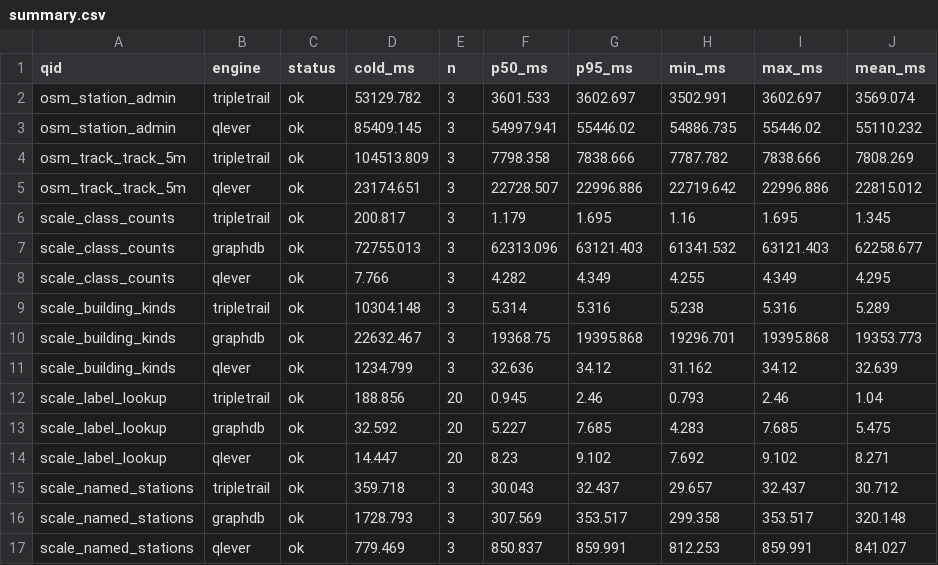
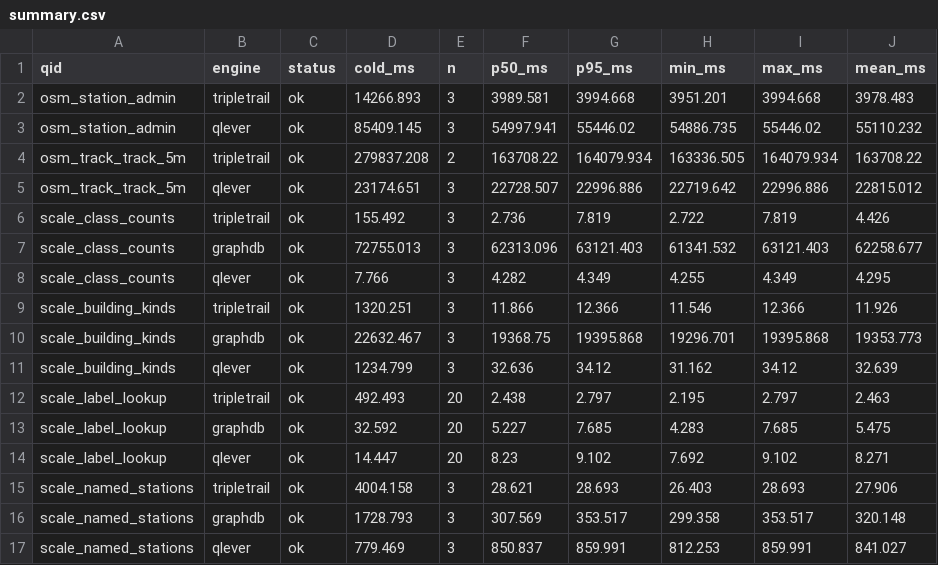
Before and after one commit to Matdata-eu/tripletrail-bench, a CSV file: bench/v2/results/osm_europe/summary.csv, drawn as a sheet.

```diff
--- a/bench/v2/results/osm_europe/summary.csv
+++ b/bench/v2/results/osm_europe/summary.csv
@@ -1,16 +1,16 @@
 qid,engine,status,cold_ms,n,p50_ms,p95_ms,min_ms,max_ms,mean_ms
-osm_station_admin,tripletrail,ok,53129.782,3,3601.533,3602.697,3502.991,3602.697,3569.074
+osm_station_admin,tripletrail,ok,14266.893,3,3989.581,3994.668,3951.201,3994.668,3978.483
 osm_station_admin,qlever,ok,85409.145,3,54997.941,55446.02,54886.735,55446.02,55110.232
-osm_track_track_5m,tripletrail,ok,104513.809,3,7798.358,7838.666,7787.782,7838.666,7808.269
+osm_track_track_5m,tripletrail,ok,279837.208,2,163708.22,164079.934,163336.505,164079.934,163708.22
 osm_track_track_5m,qlever,ok,23174.651,3,22728.507,22996.886,22719.642,22996.886,22815.012
-scale_class_counts,tripletrail,ok,200.817,3,1.179,1.695,1.16,1.695,1.345
+scale_class_counts,tripletrail,ok,155.492,3,2.736,7.819,2.722,7.819,4.426
 scale_class_counts,graphdb,ok,72755.013,3,62313.096,63121.403,61341.532,63121.403,62258.677
 scale_class_counts,qlever,ok,7.766,3,4.282,4.349,4.255,4.349,4.295
-scale_building_kinds,tripletrail,ok,10304.148,3,5.314,5.316,5.238,5.316,5.289
+scale_building_kinds,tripletrail,ok,1320.251,3,11.866,12.366,11.546,12.366,11.926
 scale_building_kinds,graphdb,ok,22632.467,3,19368.75,19395.868,19296.701,19395.868,19353.773
 scale_building_kinds,qlever,ok,1234.799,3,32.636,34.12,31.162,34.12,32.639
-scale_label_lookup,tripletrail,ok,188.856,20,0.945,2.46,0.793,2.46,1.04
+scale_label_lookup,tripletrail,ok,492.493,20,2.438,2.797,2.195,2.797,2.463
 scale_label_lookup,graphdb,ok,32.592,20,5.227,7.685,4.283,7.685,5.475
 scale_label_lookup,qlever,ok,14.447,20,8.23,9.102,7.692,9.102,8.271
-scale_named_stations,tripletrail,ok,359.718,3,30.043,32.437,29.657,32.437,30.712
+scale_named_stations,tripletrail,ok,4004.158,3,28.621,28.693,26.403,28.693,27.906
 scale_named_stations,graphdb,ok,1728.793,3,307.569,353.517,299.358,353.517,320.148
```
Also changed, not shown: bench/v2/results/dashboard/provenance.csv, bench/v2/results/dashboard/spatial_load.csv, 19 other files.
